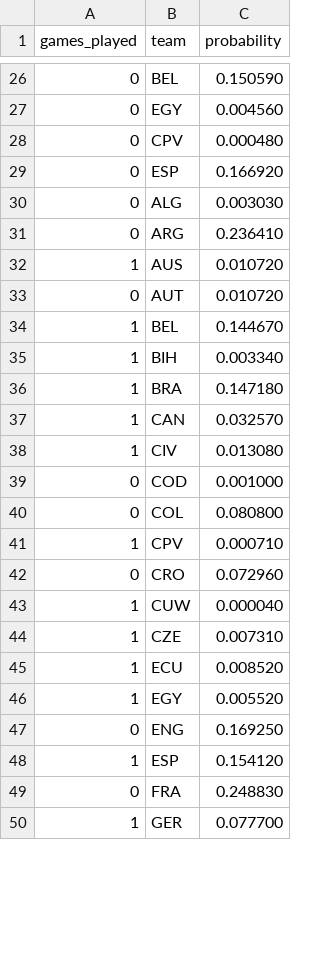
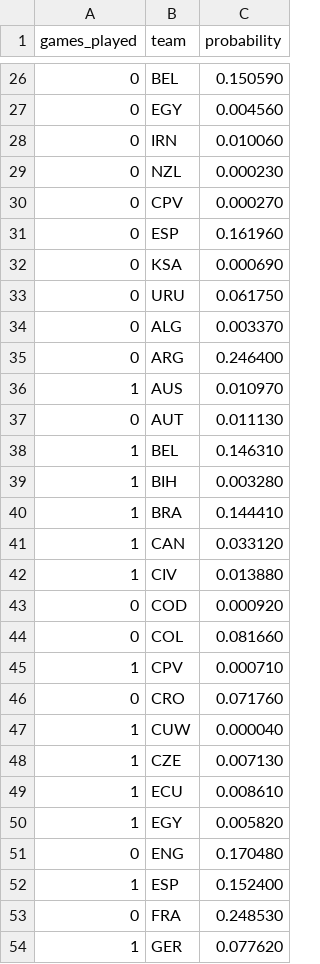
Before and after one commit to mvermeulen/ai, a CSV file: worldcup/data/probability_history.csv, drawn as a sheet; only a part is shown, gaps mark what is left out; the diff covers the shown part only.

```diff
--- a/worldcup/data/probability_history.csv
+++ b/worldcup/data/probability_history.csv
@@ -27,24 +27,28 @@ games_played,team,probability
 0,EGY,0.004560
-0,CPV,0.000480
-0,ESP,0.166920
-0,ALG,0.003030
-0,ARG,0.236410
-1,AUS,0.010720
-0,AUT,0.010720
-1,BEL,0.144670
-1,BIH,0.003340
-1,BRA,0.147180
-1,CAN,0.032570
-1,CIV,0.013080
-0,COD,0.001000
-0,COL,0.080800
+0,IRN,0.010060
+0,NZL,0.000230
+0,CPV,0.000270
+0,ESP,0.161960
+0,KSA,0.000690
+0,URU,0.061750
+0,ALG,0.003370
+0,ARG,0.246400
+1,AUS,0.010970
+0,AUT,0.011130
+1,BEL,0.146310
+1,BIH,0.003280
+1,BRA,0.144410
+1,CAN,0.033120
+1,CIV,0.013880
+0,COD,0.000920
+0,COL,0.081660
 1,CPV,0.000710
-0,CRO,0.072960
+0,CRO,0.071760
 1,CUW,0.000040
-1,CZE,0.007310
-1,ECU,0.008520
-1,EGY,0.005520
-0,ENG,0.169250
-1,ESP,0.154120
-0,FRA,0.248830
-1,GER,0.077700
+1,CZE,0.007130
+1,ECU,0.008610
+1,EGY,0.005820
+0,ENG,0.170480
+1,ESP,0.152400
+0,FRA,0.248530
+1,GER,0.077620
```
Also changed, not shown: 4 added rows, 4 removed rows and 23 edited cells elsewhere in this file, worldcup/data/schedule.csv, 1 other file.
